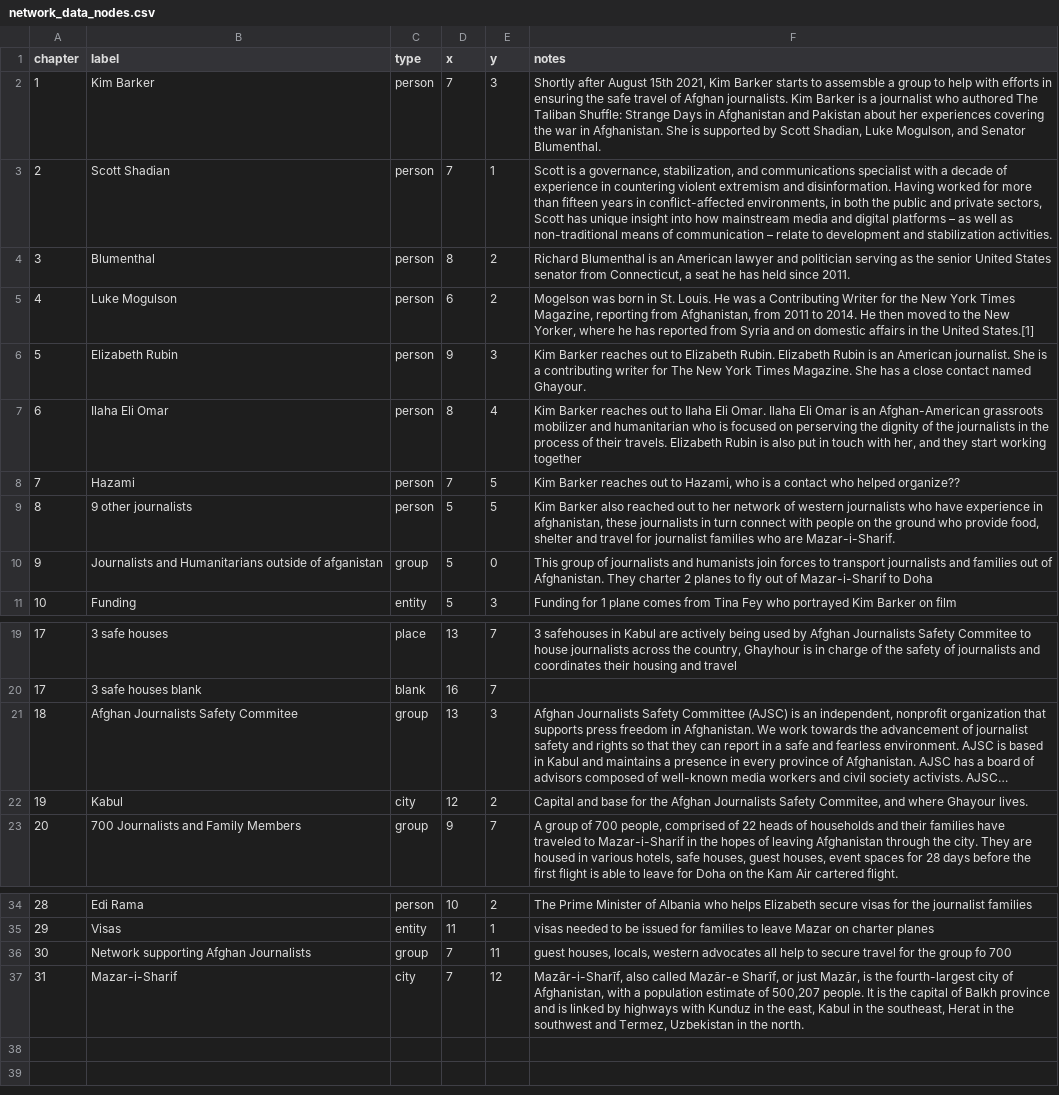
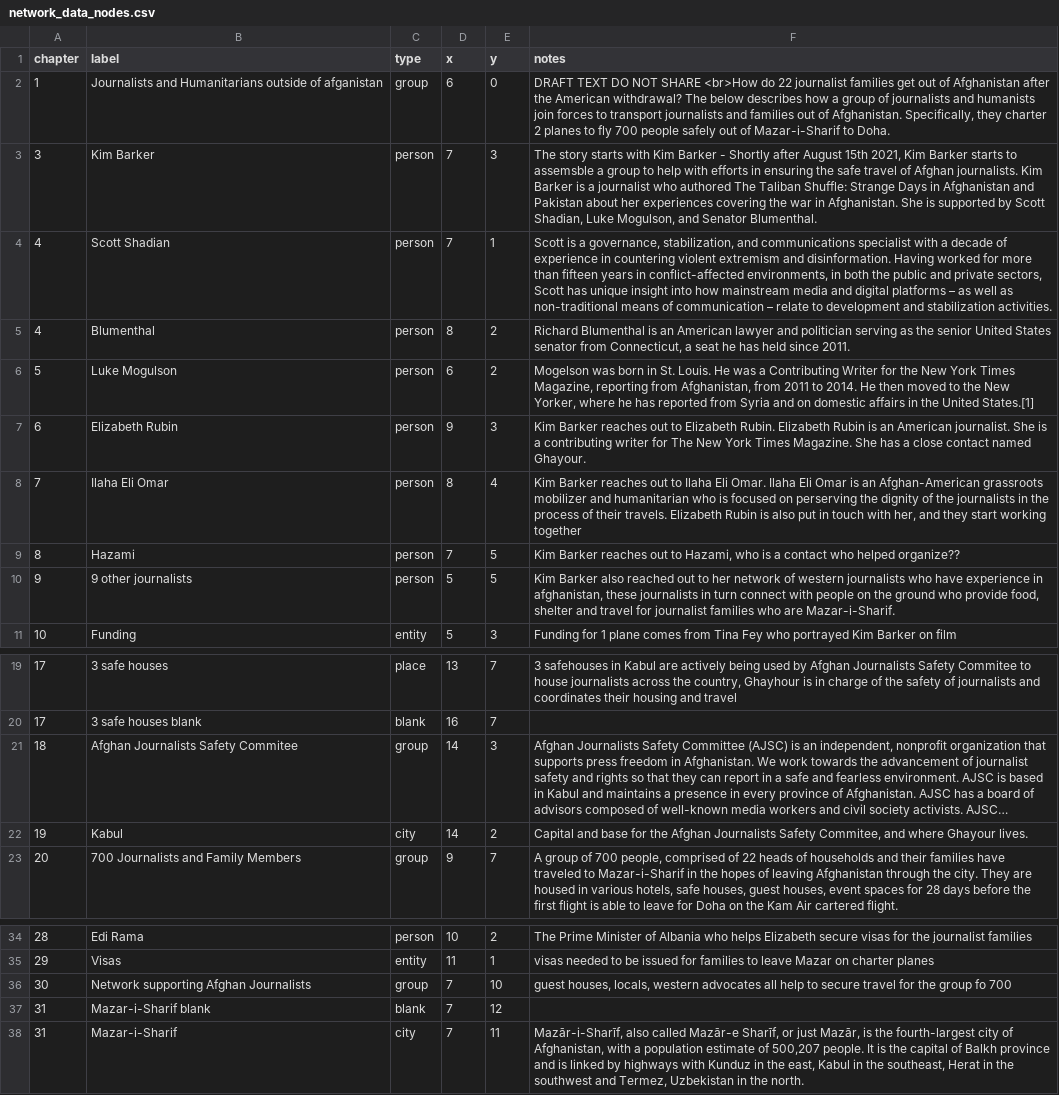
Before and after one commit to CenterForSpatialResearch/elizabethRubin, a CSV file: network_data_nodes.csv, drawn as a sheet; only a part is shown, gaps mark what is left out; long unchanged cells end in …; removed rows and columns are numbered as before the commit, all else as after; the diff names each change by its address in the sheet, - before the commit and + after, or states it on an @@ line.

Commit message:
erase blank node paragraphs

```diff
--- a/network_data_nodes.csv
+++ b/network_data_nodes.csv
+row 2: 1 | Journalists and Humanitarians outside of afganistan | group | 6 | 0 | DRAFT TEXT DO NOT SHARE <br>How do 22 journalist families get out of Afghanistan after the American withdrawal? The below describes how a group of journalists and humanists join forces to transport journalists and families out of Afghanistan. Specifically, they charter 2 planes to fly 700 people safely out of Mazar-i-Sharif to Doha.
-A3 (chapter): 1
+A3 (chapter): 3
-F3 (notes): Shortly after…
+F3 (notes): The story starts with Kim Barker - Shortly after…
-A4 (chapter): 2
+A4 (chapter): 4
-A5 (chapter): 3
+A5 (chapter): 4
-A6 (chapter): 4
+A6 (chapter): 5
-A7 (chapter): 5
+A7 (chapter): 6
-A8 (chapter): 6
+A8 (chapter): 7
-A9 (chapter): 7
+A9 (chapter): 8
-A10 (chapter): 8
+A10 (chapter): 9
-row 10: 9 | Journalists and Humanitarians outside of afganistan | group | 5 | 0 | This group of journalists and humanists join forces to transport journalists and families out of Afghanistan. They charter 2 planes to fly out of Mazar-i-Sharif to Doha
-D21 (x): 13
+D21 (x): 14
-D22 (x): 12
+D22 (x): 14
-E36 (y): 11
+E36 (y): 10
+row 37: 31 | Mazar-i-Sharif blank | blank | 7 | 12
-E38 (y): 12
+E38 (y): 11
```
Also changed, not shown: 1 other file.
